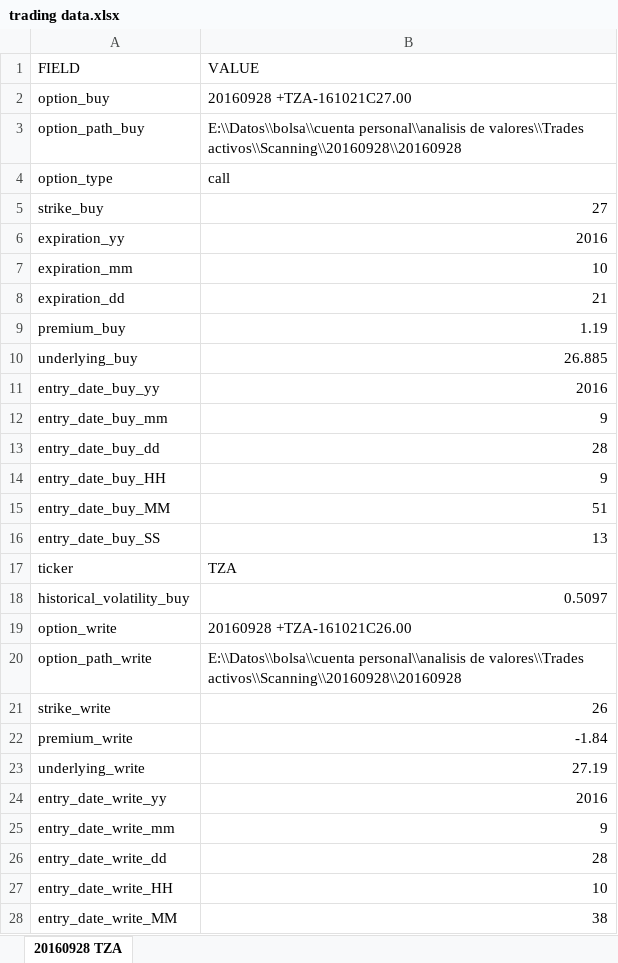
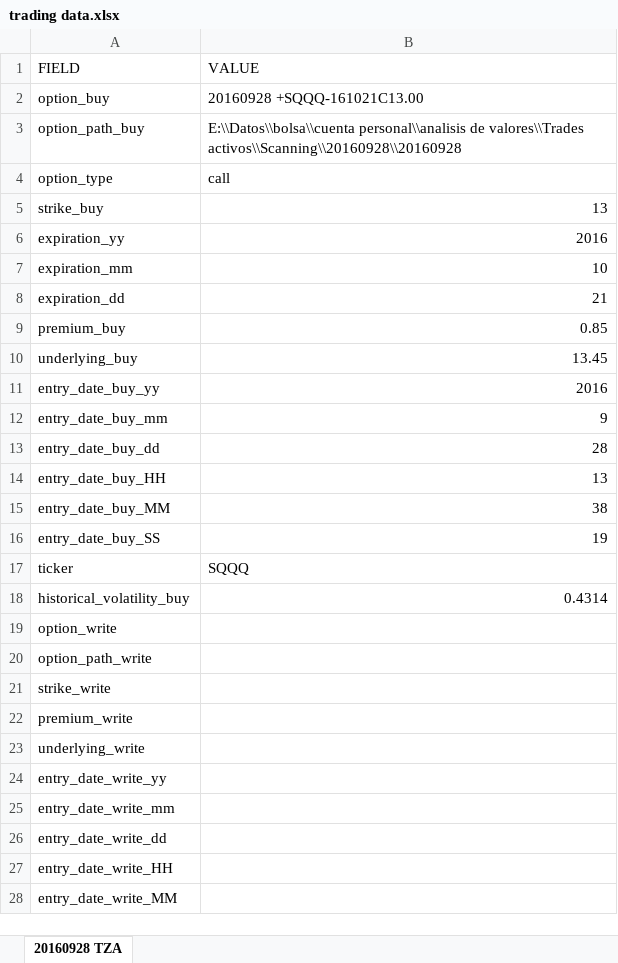
Before and after one commit to sergiosd/jupyter, an Excel workbook: data/trading data.xlsx, sheet 20160928 TZA, drawn as a sheet; only a part is shown; values as stored, in another font and other column widths than the file's, no borders; the diff covers the shown part only; the diff names each change by its address in the sheet, - before the commit and + after, or states it on an @@ line.

Commit message:
Add intermediate results and finalize SQQQ

```diff
--- a/data/trading data.xlsx (sheet 20160928 TZA)
+++ b/data/trading data.xlsx (sheet 20160928 TZA)
-B2 (VALUE): 20160928 +TZA-161021C27.00
+B2 (VALUE): 20160928 +SQQQ-161021C13.00
-B5 (VALUE): 27
+B5 (VALUE): 13
-B9 (VALUE): 1.19
+B9 (VALUE): 0.85
-B10 (VALUE): 26.885
+B10 (VALUE): 13.45
-B14 (VALUE): 9
+B14 (VALUE): 13
-B15 (VALUE): 51
+B15 (VALUE): 38
-B16 (VALUE): 13
+B16 (VALUE): 19
-B17 (VALUE): TZA
+B17 (VALUE): SQQQ
-B18 (VALUE): 0.5097
+B18 (VALUE): 0.4314
-B19 (VALUE): 20160928 +TZA-161021C26.00
+B19 (VALUE): (empty)
-B20 (VALUE): E:\\Datos\\bolsa\\cuenta personal\\analisis de valores\\Trades activos\\Scanning\\20160928\\20160928
+B20 (VALUE): (empty)
-B21 (VALUE): 26
+B21 (VALUE): (empty)
-B22 (VALUE): -1.84
+B22 (VALUE): (empty)
-B23 (VALUE): 27.19
+B23 (VALUE): (empty)
-B24 (VALUE): 2016
+B24 (VALUE): (empty)
-B25 (VALUE): 9
+B25 (VALUE): (empty)
-B26 (VALUE): 28
+B26 (VALUE): (empty)
-B27 (VALUE): 10
+B27 (VALUE): (empty)
-B28 (VALUE): 38
+B28 (VALUE): (empty)
```
Also changed, not shown: 24 edited cells elsewhere in this sheet, 4 other files.
